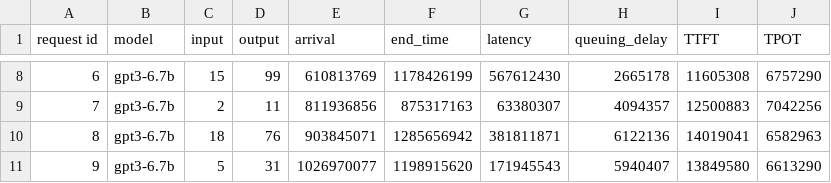
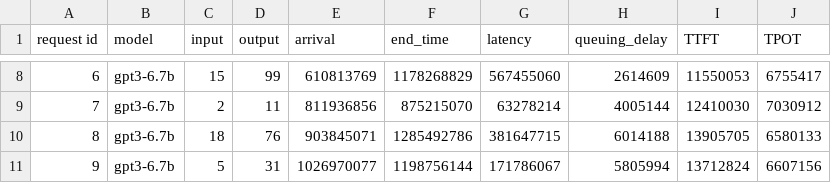
Before and after one commit to lqf0624/SmartLLMServe, a CSV file: output/example_run.csv, drawn as a sheet; only a part is shown, gaps mark what is left out; the diff covers the shown part only.

```diff
--- a/output/example_run.csv
+++ b/output/example_run.csv
@@ -8,4 +8,4 @@ request id,model,input,output,arrival,end_time,latency,queuing_delay,TTFT,TPOT
-6,gpt3-6.7b,15,99,610813769,1178426199,567612430,2665178,11605308,6757290
-7,gpt3-6.7b,2,11,811936856,875317163,63380307,4094357,12500883,7042256
-8,gpt3-6.7b,18,76,903845071,1285656942,381811871,6122136,14019041,6582963
-9,gpt3-6.7b,5,31,1026970077,1198915620,171945543,5940407,13849580,6613290
+6,gpt3-6.7b,15,99,610813769,1178268829,567455060,2614609,11550053,6755417
+7,gpt3-6.7b,2,11,811936856,875215070,63278214,4005144,12410030,7030912
+8,gpt3-6.7b,18,76,903845071,1285492786,381647715,6014188,13905705,6580133
+9,gpt3-6.7b,5,31,1026970077,1198756144,171786067,5805994,13712824,6607156
```
Also changed, not shown: 29 edited cells elsewhere in this file, 14 other files.
